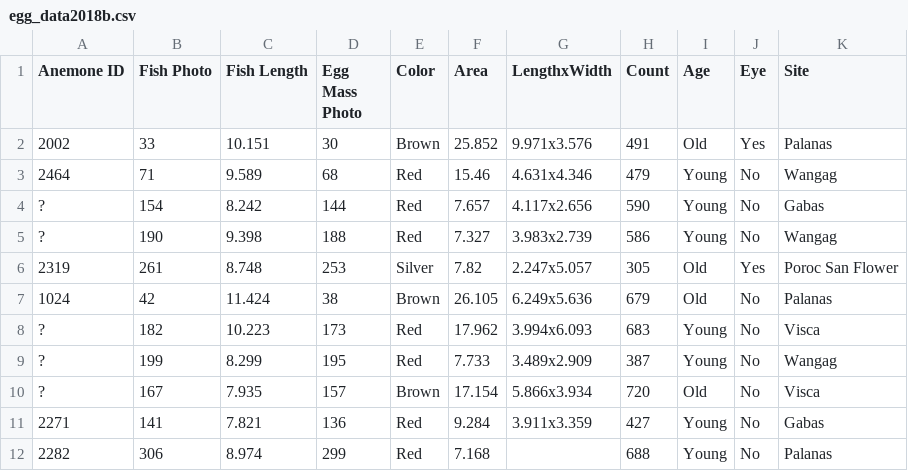
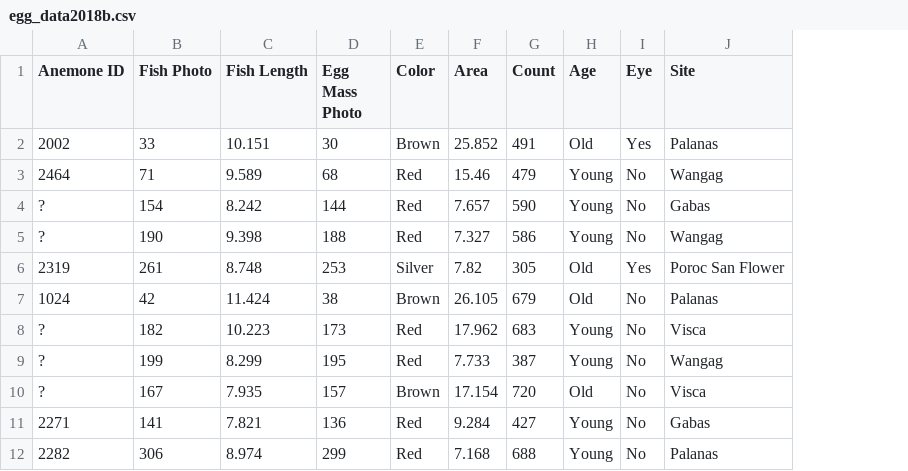
Before and after one commit to adamyaw/YawdoszynClownfishFecundity, a CSV file: data/egg_data2018b.csv, drawn as a sheet; only a part is shown; the diff names each change by its address in the sheet, - before the commit and + after, or states it on an @@ line.

Commit message:
removed lengthxwidth data added in lm models comparing site, deemed them still worse than just Length+Age

```diff
--- a/data/egg_data2018b.csv
+++ b/data/egg_data2018b.csv
-column G (LengthxWidth), rows 2-11: 9.971x3.576 | 4.631x4.346 | 4.117x2.656 | 3.983x2.739 | 2.247x5.057 | 6.249x5.636 | 3.994x6.093 | 3.489x2.909 | 5.866x3.934 | 3.911x3.359
```
Also changed, not shown: 1 other file.
